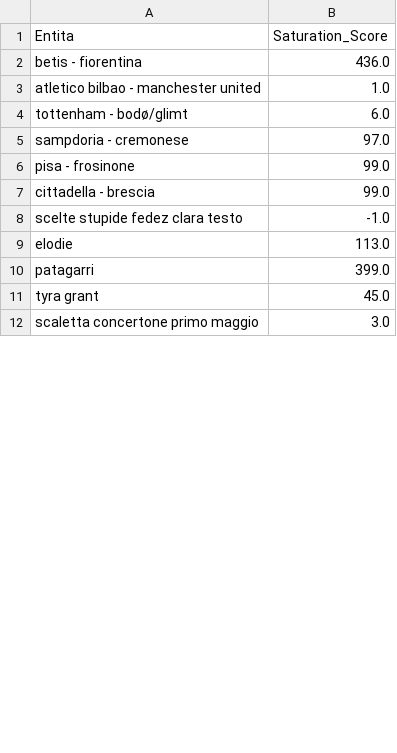
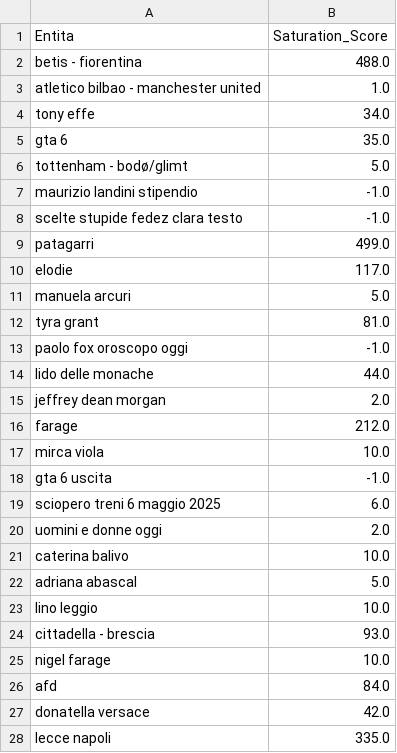
Before and after one commit to maledizionisrls/discover-prophet-website, a CSV file: checkpoint_data/05_saturation_scores.csv, drawn as a sheet; only a part is shown; the shorter side is filled out with more unchanged rows; the diff covers the shown part only.

```diff
--- a/checkpoint_data/05_saturation_scores.csv
+++ b/checkpoint_data/05_saturation_scores.csv
@@ -1,11 +1,28 @@
 Entita,Saturation_Score
-betis - fiorentina,436.0
+betis - fiorentina,488.0
 atletico bilbao - manchester united,1.0
-tottenham - bodø/glimt,6.0
-sampdoria - cremonese,97.0
-pisa - frosinone,99.0
-cittadella - brescia,99.0
+tony effe,34.0
+gta 6,35.0
+tottenham - bodø/glimt,5.0
+maurizio landini stipendio,-1.0
 scelte stupide fedez clara testo,-1.0
-elodie,113.0
-patagarri,399.0
-tyra grant,45.0
+patagarri,499.0
+elodie,117.0
+manuela arcuri,5.0
+tyra grant,81.0
+paolo fox oroscopo oggi,-1.0
+lido delle monache,44.0
+jeffrey dean morgan,2.0
+farage,212.0
+mirca viola,10.0
+gta 6 uscita,-1.0
+sciopero treni 6 maggio 2025,6.0
+uomini e donne oggi,2.0
+caterina balivo,10.0
+adriana abascal,5.0
+lino leggio,10.0
+cittadella - brescia,93.0
+nigel farage,10.0
+afd,84.0
+donatella versace,42.0
+lecce napoli,335.0
```
Also changed, not shown: 15 added rows, 29 removed rows, 2 moved rows and 2 edited cells elsewhere in this file, checkpoint_data/01_entities_ordered_extracted.csv, checkpoint_data/02_context_run_1_scores.csv, 5 other files.
